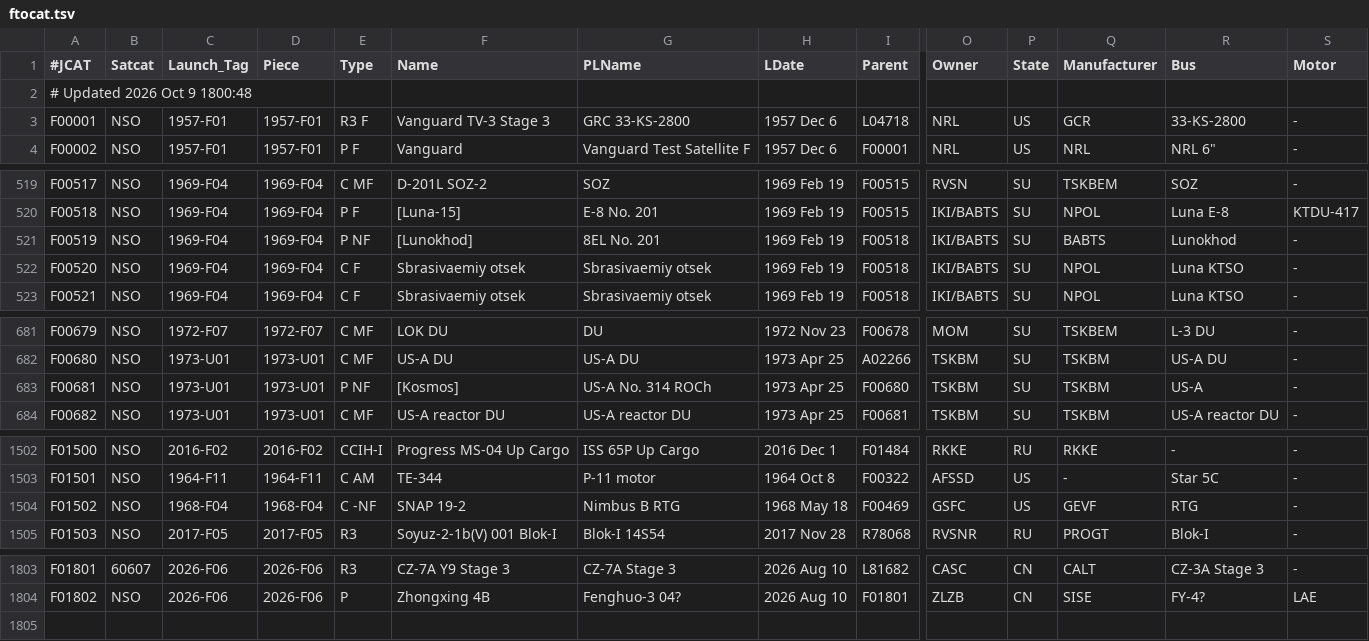
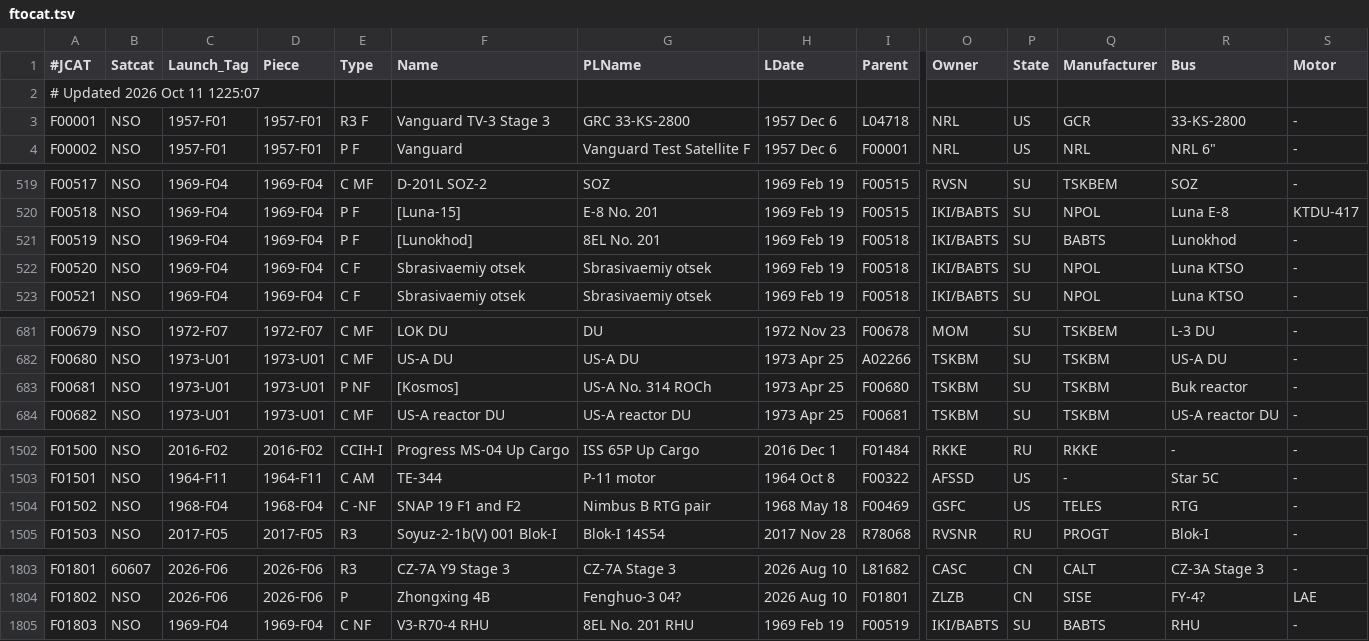
Before and after one commit to sizhewang25/jonathon-space-archive, a TSV file: data/ftocat.tsv, drawn as a sheet; only a part is shown, gaps mark what is left out; rows hold the shown columns only; the diff names each change by its address in the sheet, - before the commit and + after, or states it on an @@ line.

```diff
--- a/data/ftocat.tsv
+++ b/data/ftocat.tsv
-A2 (#JCAT): # Updated 2026 Oct 9 1800:48
+A2 (#JCAT): # Updated 2026 Oct 11 1225:07
-E521 (Type): P NF
+E521 (Type): P F
-R683 (Bus): US-A
+R683 (Bus): Buk reactor
-F1504 (Name): SNAP 19-2
+F1504 (Name): SNAP 19 F1 and F2
-G1504 (PLName): Nimbus B RTG
+G1504 (PLName): Nimbus B RTG pair
-Q1504 (Manufacturer): GEVF
+Q1504 (Manufacturer): TELES
+row 1805: F01803 | NSO | 1969-F04 | 1969-F04 | C NF | V3-R70-4 RHU | 8EL No. 201 RHU | 1969 Feb 19 | F00519 | IKI/BABTS | SU | BABTS | RHU | -
```
Also changed, not shown: data/geotab.tsv, 6 other files.
